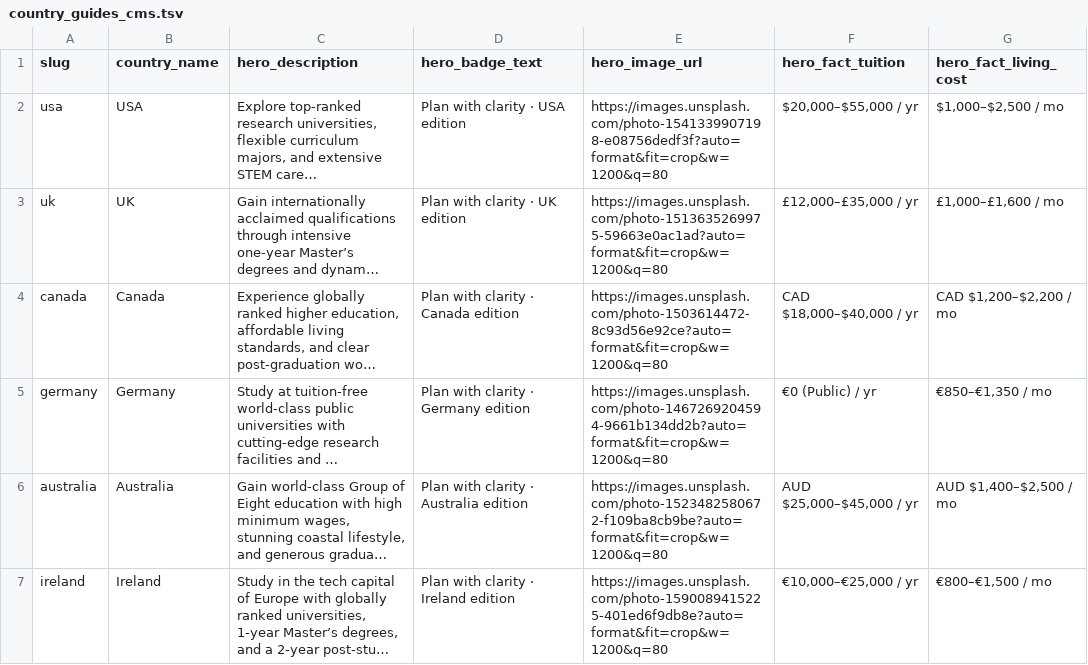
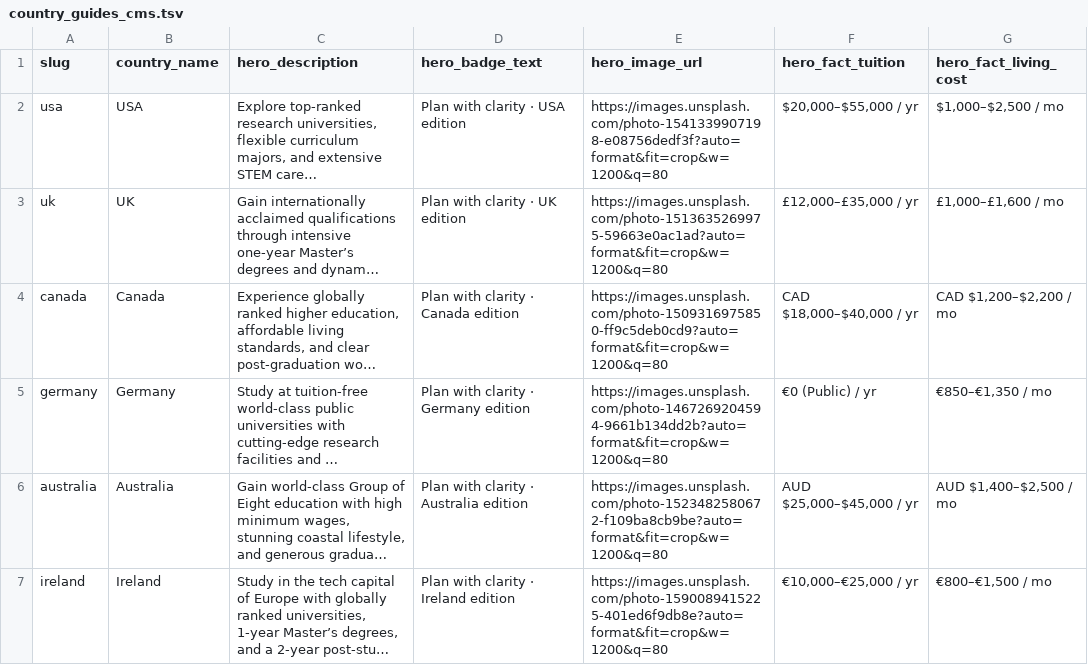
Before and after one commit to XYZ-2026/Unified-Platform, a TSV file: src/data/country_guides_cms.tsv, drawn as a sheet; only a part is shown; long unchanged cells end in …; the diff names each change by its address in the sheet, - before the commit and + after, or states it on an @@ line.

Commit message:
fix: resolve broken Canada hero image and add robust fallback handler

```diff
--- a/src/data/country_guides_cms.tsv
+++ b/src/data/country_guides_cms.tsv
-E4 (hero_image_url): https://images.unsplash.com/photo-1503614472-8c93d56e92ce?auto=format&fit=crop&w=1200&q=80
+E4 (hero_image_url): https://images.unsplash.com/photo-1509316975850-ff9c5deb0cd9?auto=format&fit=crop&w=1200&q=80
```
Also changed, not shown: src/data/country_guides_top50_cms.tsv, src/data/country_guides_wix_cms.tsv, 3 other files.
